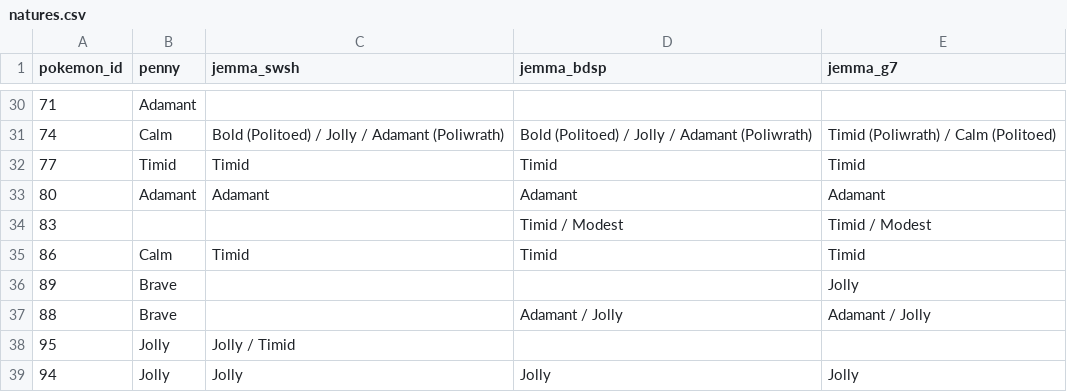
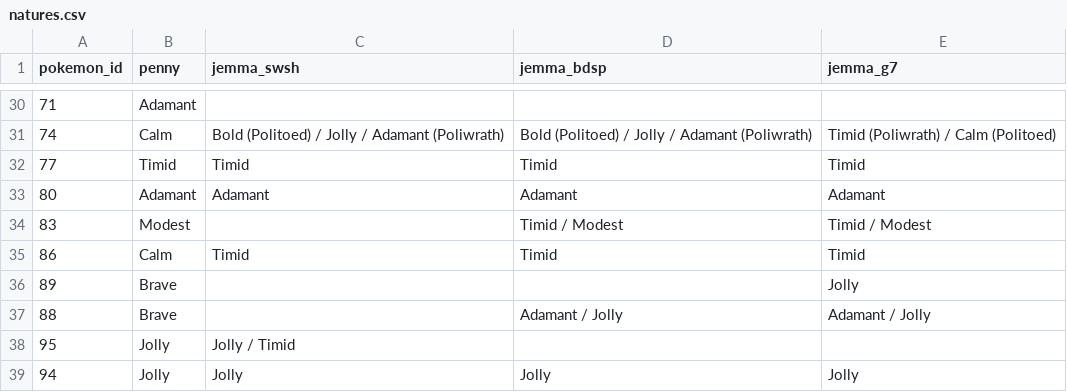
Before and after one commit to penelopeysm/apripsql, a CSV file: csv/natures.csv, drawn as a sheet; only a part is shown, gaps mark what is left out.

Commit message:
Add Bellsprout nature (?)

```diff
--- a/csv/natures.csv
+++ b/csv/natures.csv
@@ -33,3 +33,3 @@ pokemon_id,penny,jemma_swsh,jemma_bdsp,jemma_g7
 80,Adamant,Adamant,Adamant,Adamant
-83,,,Timid / Modest,Timid / Modest
+83,Modest,,Timid / Modest,Timid / Modest
 86,Calm,Timid,Timid,Timid
```
Also changed, not shown: static/natures-raw.csv.
